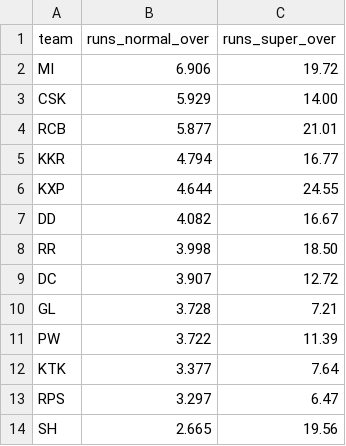
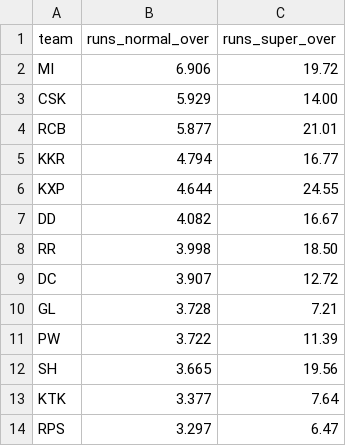
Before and after one commit to sudhir-behani/visualization_using_d3, a TSV file: src/runs_per_over.tsv, drawn as a sheet.

```diff
--- a/src/runs_per_over.tsv
+++ b/src/runs_per_over.tsv
@@ -11,4 +11,4 @@ GL	3.728	7.21
 PW	3.722	11.39
+SH	3.665	19.56
 KTK	3.377	7.64
 RPS	3.297	6.47
-SH	2.665	19.56
```
Also changed, not shown: 2 other files.
